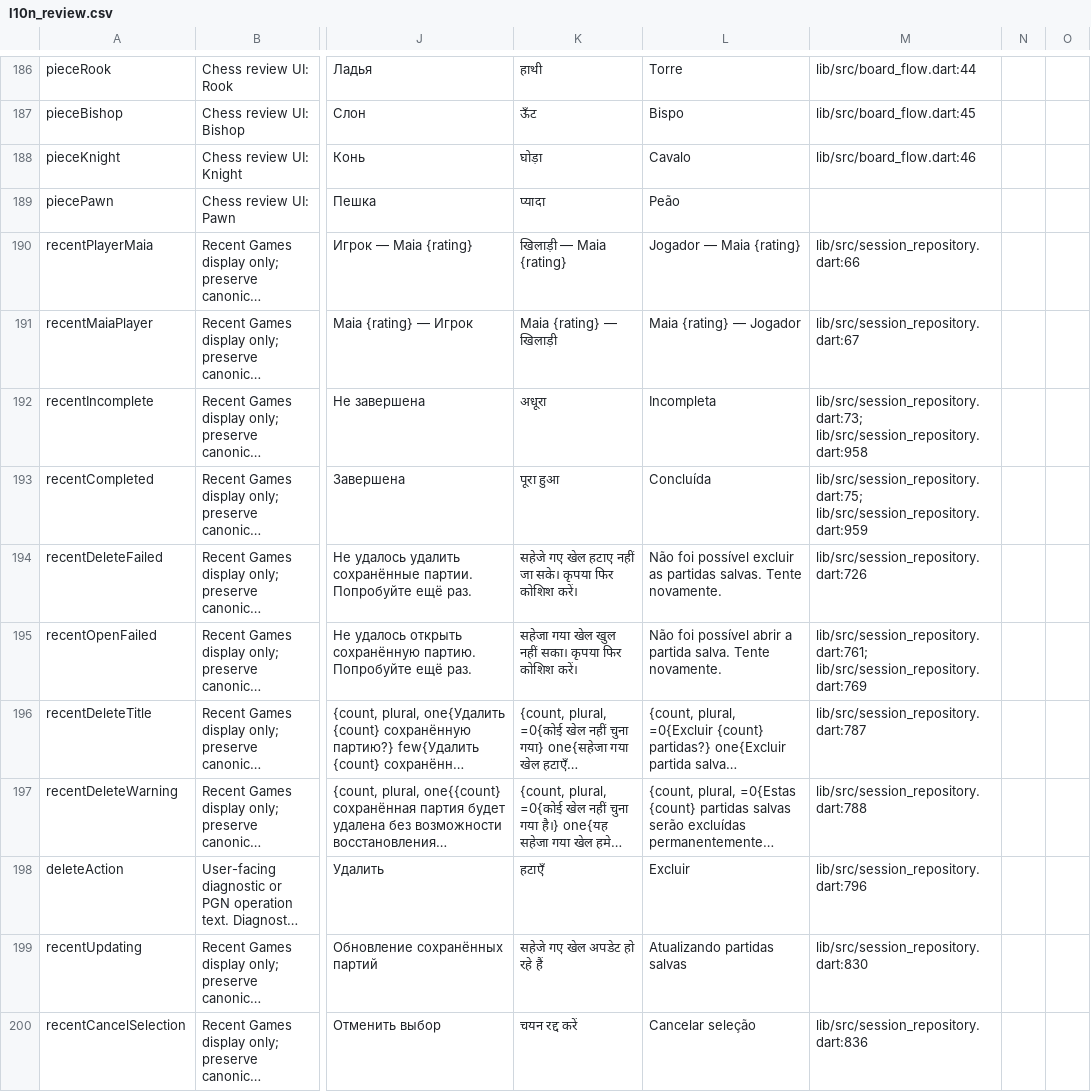
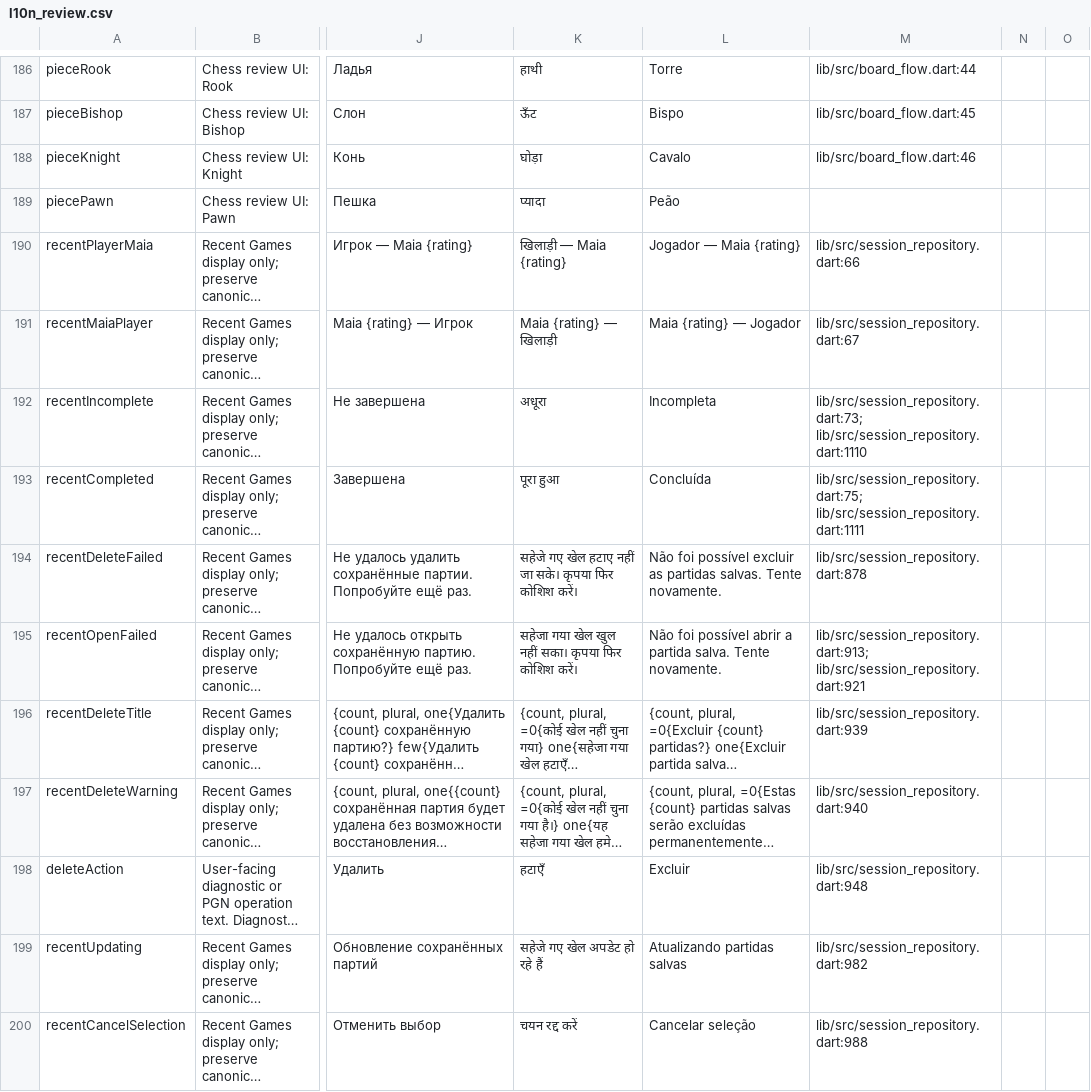
Before and after one commit to Dash1971/maia-chess-android-preview, a CSV file: docs/l10n_review.csv, drawn as a sheet; only a part is shown, gaps mark what is left out; long unchanged cells end in …; the diff covers the shown part only; the diff names each change by its address in the sheet, - before the commit and + after, or states it on an @@ line.

```diff
--- a/docs/l10n_review.csv
+++ b/docs/l10n_review.csv
-M192: lib/src/session_repository.dart:73; lib/src/session_repository.dart:958
+M192: lib/src/session_repository.dart:73; lib/src/session_repository.dart:1110
-M193: lib/src/session_repository.dart:75; lib/src/session_repository.dart:959
+M193: lib/src/session_repository.dart:75; lib/src/session_repository.dart:1111
-M194: lib/src/session_repository.dart:726
+M194: lib/src/session_repository.dart:878
-M195: lib/src/session_repository.dart:761; lib/src/session_repository.dart:769
+M195: lib/src/session_repository.dart:913; lib/src/session_repository.dart:921
-M196: lib/src/session_repository.dart:787
+M196: lib/src/session_repository.dart:939
-M197: lib/src/session_repository.dart:788
+M197: lib/src/session_repository.dart:940
-M198: lib/src/session_repository.dart:796
+M198: lib/src/session_repository.dart:948
-M199: lib/src/session_repository.dart:830
+M199: lib/src/session_repository.dart:982
-M200: lib/src/session_repository.dart:836
+M200: lib/src/session_repository.dart:988
```
Also changed, not shown: 2 added rows and 29 edited cells elsewhere in this file, 32 other files.
